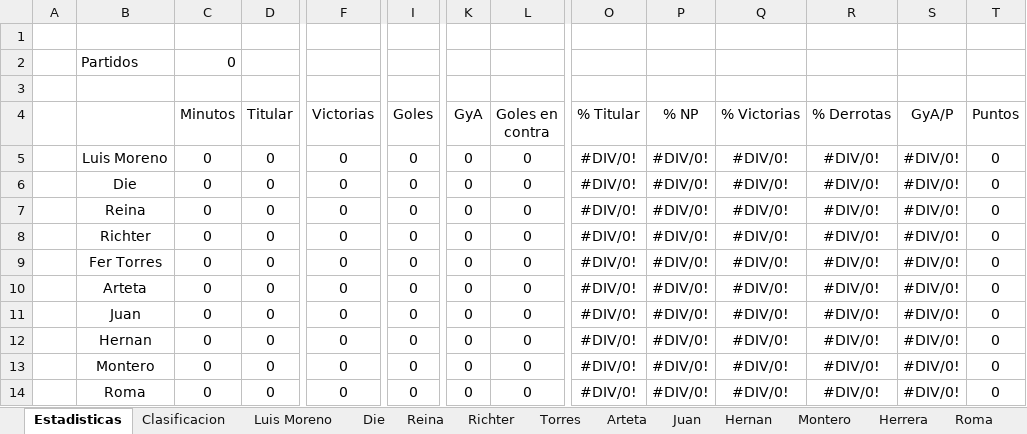
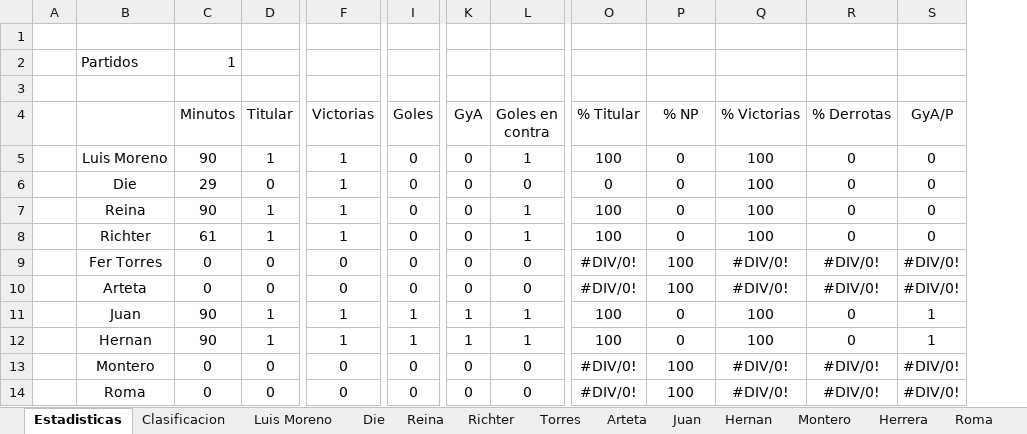
Before and after one commit to Gonzalo-Die/Proyecto-fantasy, an Excel workbook: FantasyFA.xlsx, sheet Estadisticas, drawn as a sheet; only a part is shown, gaps mark what is left out; values as stored, in another font and other column widths than the file's, no borders; the diff covers the shown part only; the diff names each change by its address in the sheet, - before the commit and + after, or states it on an @@ line.

```diff
--- a/FantasyFA.xlsx (sheet Estadisticas)
+++ b/FantasyFA.xlsx (sheet Estadisticas)
-column T (Puntos), rows 5-14: all 0
-C2 (Minutos): 0
+C2 (Minutos): 1
-C5 (Minutos): 0
+C5 (Minutos): 90
-D5 (Titular): 0
+D5 (Titular): 1
-F5:F8 (Victorias): 0
+F5:F8 (Victorias): 1
-L5 (Goles en contra): 0
+L5 (Goles en contra): 1
-O5 (% Titular): #DIV/0!
+O5 (% Titular): 100
-P5:P8 (% NP): #DIV/0!
+P5:P8 (% NP): 0
-Q5:Q8 (% Victorias): #DIV/0!
+Q5:Q8 (% Victorias): 100
-R5:R8 (% Derrotas): #DIV/0!
+R5:R8 (% Derrotas): 0
-S5:S8 (GyA/P): #DIV/0!
+S5:S8 (GyA/P): 0
-C6 (Minutos): 0
+C6 (Minutos): 29
-O6 (% Titular): #DIV/0!
+O6 (% Titular): 0
-C7 (Minutos): 0
+C7 (Minutos): 90
-D7:D8 (Titular): 0
+D7:D8 (Titular): 1
-L7:L8 (Goles en contra): 0
+L7:L8 (Goles en contra): 1
-O7:O8 (% Titular): #DIV/0!
+O7:O8 (% Titular): 100
-C8 (Minutos): 0
+C8 (Minutos): 61
-P9:P10 (% NP): #DIV/0!
+P9:P10 (% NP): 100
-C11:C12 (Minutos): 0
+C11:C12 (Minutos): 90
-D11:D12 (Titular): 0
+D11:D12 (Titular): 1
-F11:F12 (Victorias): 0
+F11:F12 (Victorias): 1
-I11:I12 (Goles): 0
+I11:I12 (Goles): 1
-K11:K12 (GyA): 0
+K11:K12 (GyA): 1
-L11:L12 (Goles en contra): 0
+L11:L12 (Goles en contra): 1
-O11:O12 (% Titular): #DIV/0!
+O11:O12 (% Titular): 100
-P11:P12 (% NP): #DIV/0!
+P11:P12 (% NP): 0
-Q11:Q12 (% Victorias): #DIV/0!
+Q11:Q12 (% Victorias): 100
-R11:R12 (% Derrotas): #DIV/0!
+R11:R12 (% Derrotas): 0
-S11:S12 (GyA/P): #DIV/0!
+S11:S12 (GyA/P): 1
-P13:P14 (% NP): #DIV/0!
+P13:P14 (% NP): 100
```
Also changed, not shown: 107 edited cells elsewhere in this sheet, sheet Clasificacion, sheet Tomas, sheet Luis Moreno, sheet Jalons, sheet Jose Luis, sheet Rome, 12 more sheets, formulas that keep their value, 11 other files.
